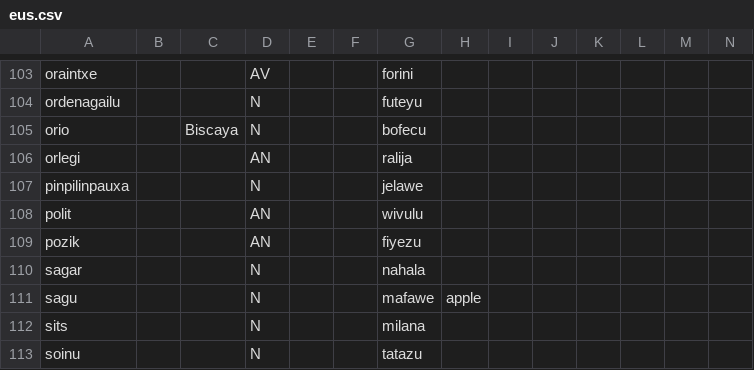
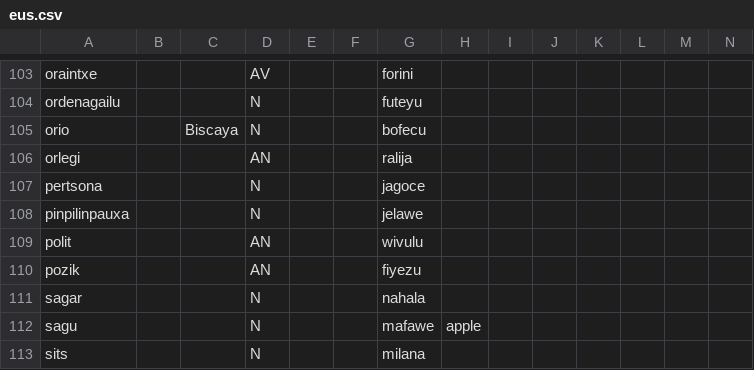
Before and after one commit to Ntsekees/Predilex, a CSV file: natlangs/eus.csv, drawn as a sheet; only a part is shown, gaps mark what is left out; the shorter side is filled out with more unchanged rows; the diff names each change by its address in the sheet, - before the commit and + after, or states it on an @@ line.

Commit message:
Adding one Basque lexeme.

```diff
--- a/natlangs/eus.csv
+++ b/natlangs/eus.csv
+row 107: pertsona |  |  | N |  |  | jagoce
```
